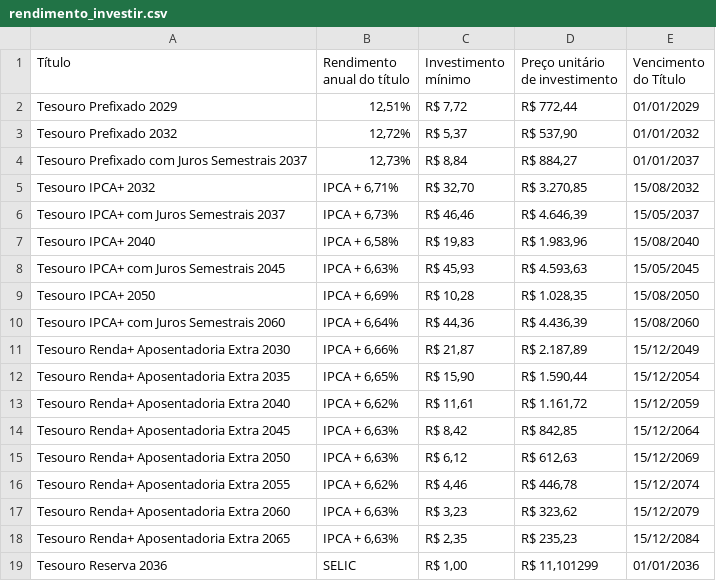
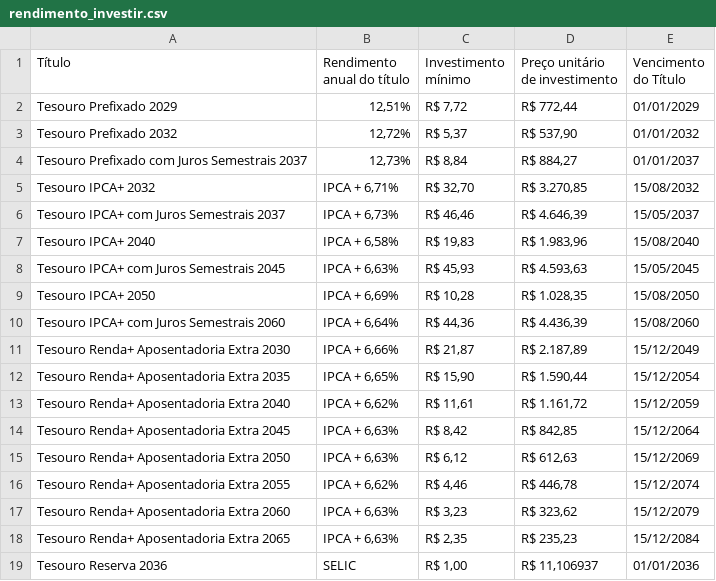
Before and after one commit to ghostnetrn/bot-tesouro-direto, a CSV file: rendimento_investir.csv, drawn as a sheet.

```diff
--- a/rendimento_investir.csv
+++ b/rendimento_investir.csv
@@ -18,2 +18,2 @@ Tesouro Renda+ Aposentadoria Extra 2060;IPCA + 6,63%;R$ 3,23;R$ 323,62;15/12/2
 Tesouro Renda+ Aposentadoria Extra 2065;IPCA + 6,63%;R$ 2,35;R$ 235,23;15/12/2084
-Tesouro Reserva 2036;SELIC;R$ 1,00;R$ 11,101299;01/01/2036
+Tesouro Reserva 2036;SELIC;R$ 1,00;R$ 11,106937;01/01/2036
```
Also changed, not shown: rendimento_resgatar.csv.
